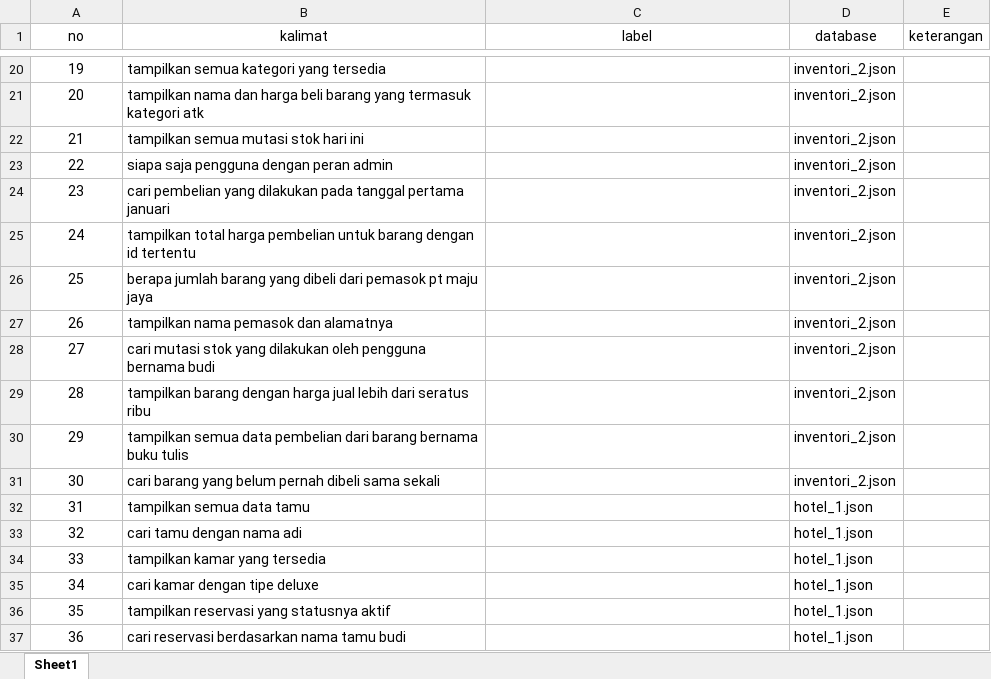
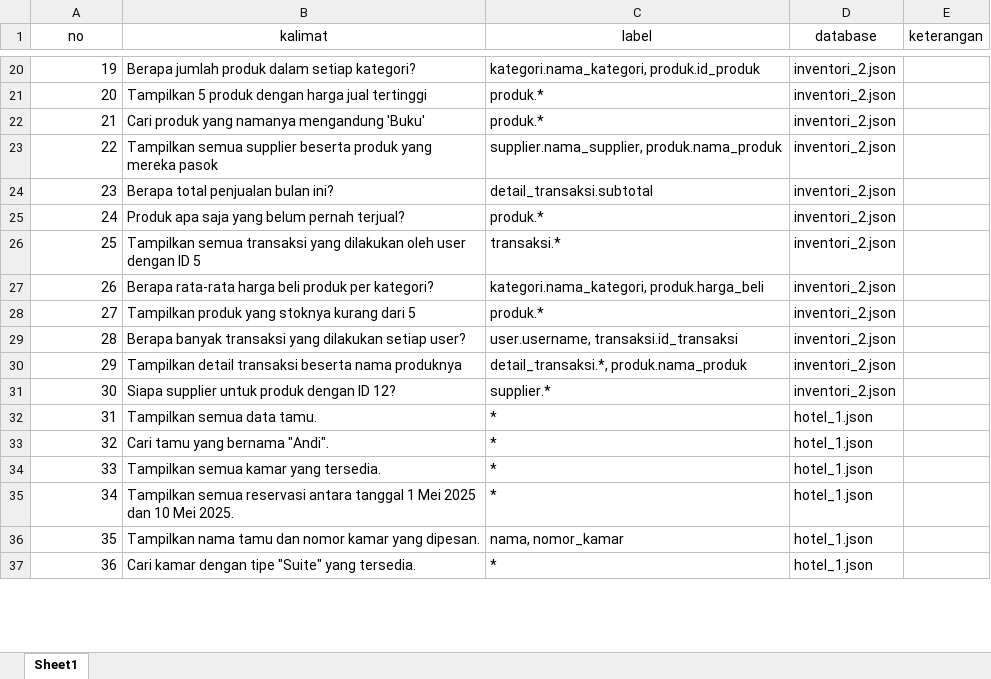
Before and after one commit to agung-prasetya/nl2sql, an Excel workbook: detectors/column/dataset/dataset.xlsx, sheet Sheet1, drawn as a sheet; only a part is shown, gaps mark what is left out; values as stored, in another font and other column widths than the file's, no borders; the diff covers the shown part only; the diff names each change by its address in the sheet, - before the commit and + after, or states it on an @@ line.

```diff
--- a/detectors/column/dataset/dataset.xlsx (sheet Sheet1)
+++ b/detectors/column/dataset/dataset.xlsx (sheet Sheet1)
-A20:A37 alignment: center
+A20:A37 alignment: right
-B20 (kalimat): tampilkan semua kategori yang tersedia
+B20 (kalimat): Berapa jumlah produk dalam setiap kategori?
-C20 (label): (empty)
+C20 (label): kategori.nama_kategori, produk.id_produk
-B21 (kalimat): tampilkan nama dan harga beli barang yang termasuk kategori atk
+B21 (kalimat): Tampilkan 5 produk dengan harga jual tertinggi
-C21:C22 (label): (empty)
+C21:C22 (label): produk.*
-B22 (kalimat): tampilkan semua mutasi stok hari ini
+B22 (kalimat): Cari produk yang namanya mengandung 'Buku'
-B23 (kalimat): siapa saja pengguna dengan peran admin
+B23 (kalimat): Tampilkan semua supplier beserta produk yang mereka pasok
-C23 (label): (empty)
+C23 (label): supplier.nama_supplier, produk.nama_produk
-B24 (kalimat): cari pembelian yang dilakukan pada tanggal pertama januari
+B24 (kalimat): Berapa total penjualan bulan ini?
-C24 (label): (empty)
+C24 (label): detail_transaksi.subtotal
-B25 (kalimat): tampilkan total harga pembelian untuk barang dengan id tertentu
+B25 (kalimat): Produk apa saja yang belum pernah terjual?
-C25 (label): (empty)
+C25 (label): produk.*
-B26 (kalimat): berapa jumlah barang yang dibeli dari pemasok pt maju jaya
+B26 (kalimat): Tampilkan semua transaksi yang dilakukan oleh user dengan ID 5
-C26 (label): (empty)
+C26 (label): transaksi.*
-B27 (kalimat): tampilkan nama pemasok dan alamatnya
+B27 (kalimat): Berapa rata-rata harga beli produk per kategori?
-C27 (label): (empty)
+C27 (label): kategori.nama_kategori, produk.harga_beli
-B28 (kalimat): cari mutasi stok yang dilakukan oleh pengguna bernama budi
+B28 (kalimat): Tampilkan produk yang stoknya kurang dari 5
-C28 (label): (empty)
+C28 (label): produk.*
-B29 (kalimat): tampilkan barang dengan harga jual lebih dari seratus ribu
+B29 (kalimat): Berapa banyak transaksi yang dilakukan setiap user?
-C29 (label): (empty)
+C29 (label): user.username, transaksi.id_transaksi
-B30 (kalimat): tampilkan semua data pembelian dari barang bernama buku tulis
+B30 (kalimat): Tampilkan detail transaksi beserta nama produknya
-C30 (label): (empty)
+C30 (label): detail_transaksi.*, produk.nama_produk
-B31 (kalimat): cari barang yang belum pernah dibeli sama sekali
+B31 (kalimat): Siapa supplier untuk produk dengan ID 12?
-C31 (label): (empty)
+C31 (label): supplier.*
-B32 (kalimat): tampilkan semua data tamu
+B32 (kalimat): Tampilkan semua data tamu.
-C32:C35 (label): (empty)
+C32:C35 (label): *
-B33 (kalimat): cari tamu dengan nama adi
+B33 (kalimat): Cari tamu yang bernama "Andi".
-B34 (kalimat): tampilkan kamar yang tersedia
+B34 (kalimat): Tampilkan semua kamar yang tersedia.
-B35 (kalimat): cari kamar dengan tipe deluxe
+B35 (kalimat): Tampilkan semua reservasi antara tanggal 1 Mei 2025 dan 10 Mei 2025.
-B36 (kalimat): tampilkan reservasi yang statusnya aktif
+B36 (kalimat): Tampilkan nama tamu dan nomor kamar yang dipesan.
-C36 (label): (empty)
+C36 (label): nama, nomor_kamar
-B37 (kalimat): cari reservasi berdasarkan nama tamu budi
+B37 (kalimat): Cari kamar dengan tipe "Suite" yang tersedia.
-C37 (label): (empty)
+C37 (label): *
```
Also changed, not shown: 392 edited cells and cell formats elsewhere in this sheet, 6 other files.
